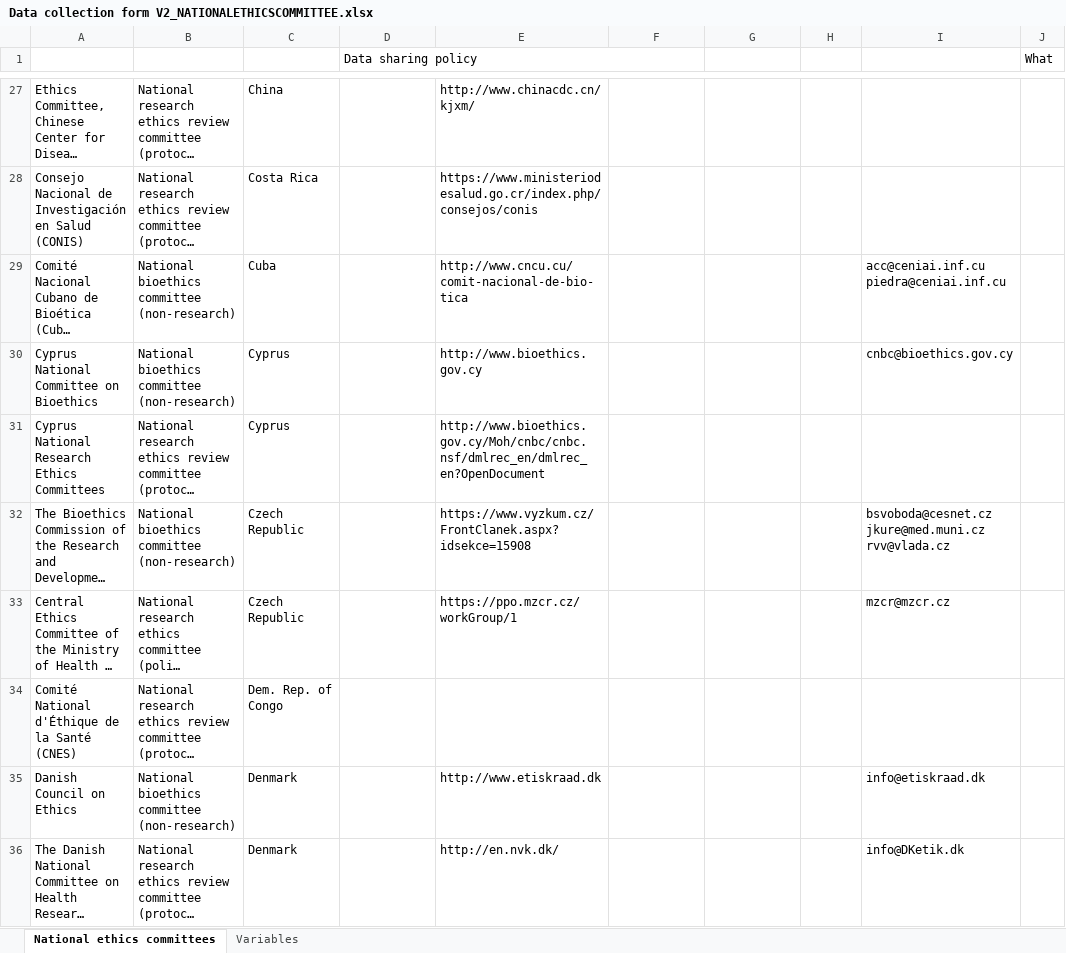
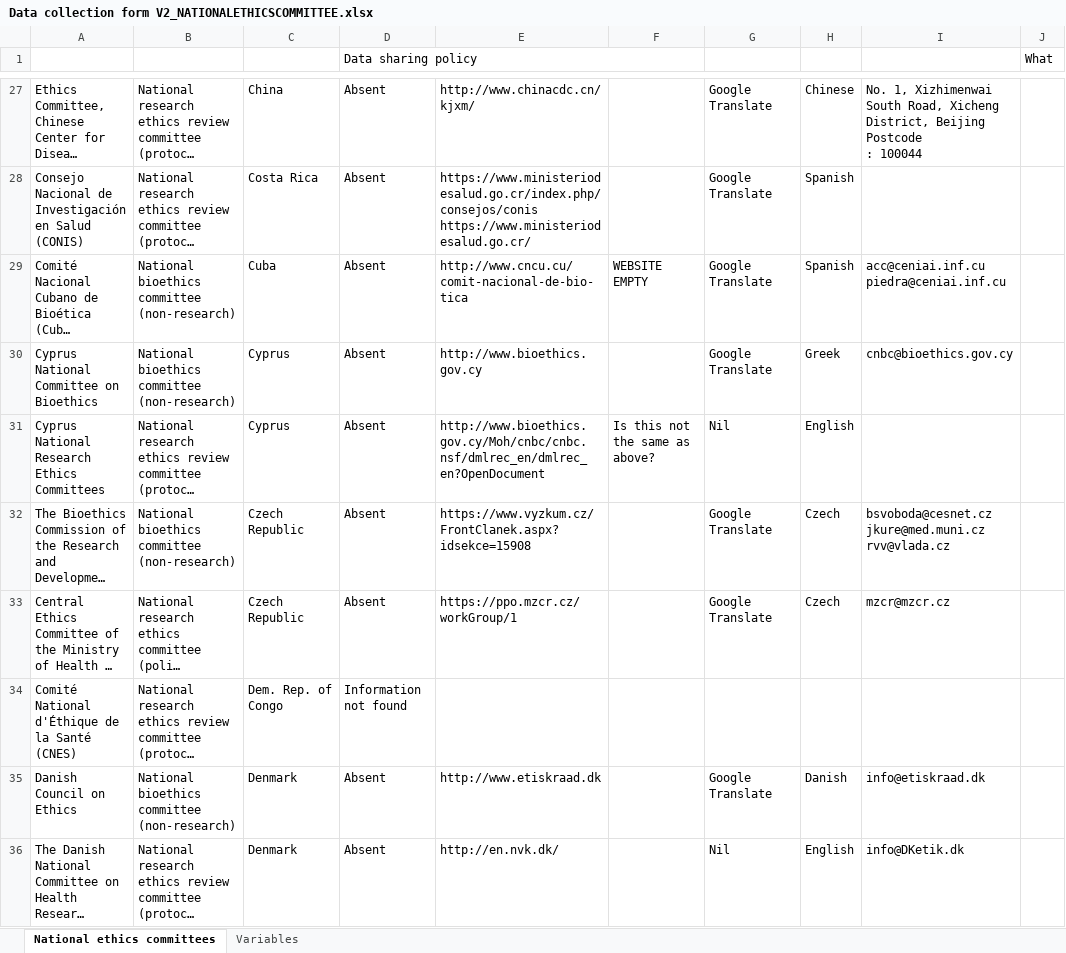
Before and after one commit to ouibaa/NHMRC-Data-sharing-policies, an Excel workbook: Extractions/National Ethics Commitee/Data collection form V2_NATIONALETHICSCOMMITTEE.xlsx, sheet National ethics committees, drawn as a sheet; only a part is shown, gaps mark what is left out; long unchanged cells end in …; values as stored, in another font and other column widths than the file's, no cell formats; conditional formats not drawn; ↵ is a line break in a cell; the diff covers the shown part only; the diff names each change by its address in the sheet, - before the commit and + after, or states it on an @@ line.

```diff
--- a/Extractions/National Ethics Commitee/Data collection form V2_NATIONALETHICSCOMMITTEE.xlsx (sheet National ethics committees)
+++ b/Extractions/National Ethics Commitee/Data collection form V2_NATIONALETHICSCOMMITTEE.xlsx (sheet National ethics committees)
-D27:D33 (Data sharing policy): (empty)
+D27:D33 (Data sharing policy): Absent
-G27:G30: (empty)
+G27:G30: Google Translate
-H27: (empty)
+H27: Chinese
-I27: (empty)
+I27: No. 1, Xizhimenwai South Road, Xicheng District, Beijing Postcode ↵ : 100044
-E28: https://www.ministeriodesalud.go.cr/index.php/consejos/conis
+E28: https://www.ministeriodesalud.go.cr/index.php/consejos/conis ↵ https://www.ministeriodesalud.go.cr/
-H28:H29: (empty)
+H28:H29: Spanish
-F29: (empty)
+F29: WEBSITE EMPTY
-H30: (empty)
+H30: Greek
-F31: (empty)
+F31: Is this not the same as above?
-G31: (empty)
+G31: Nil
-H31: (empty)
+H31: English
-G32:G33: (empty)
+G32:G33: Google Translate
-H32:H33: (empty)
+H32:H33: Czech
-D34 (Data sharing policy): (empty)
+D34 (Data sharing policy): Information not found
-D35:D36 (Data sharing policy): (empty)
+D35:D36 (Data sharing policy): Absent
-G35: (empty)
+G35: Google Translate
-H35: (empty)
+H35: Danish
-G36: (empty)
+G36: Nil
-H36: (empty)
+H36: English
```
Also changed, not shown: 320 edited cells elsewhere in this sheet, sheet Variables, cell formats, 6 other files.
